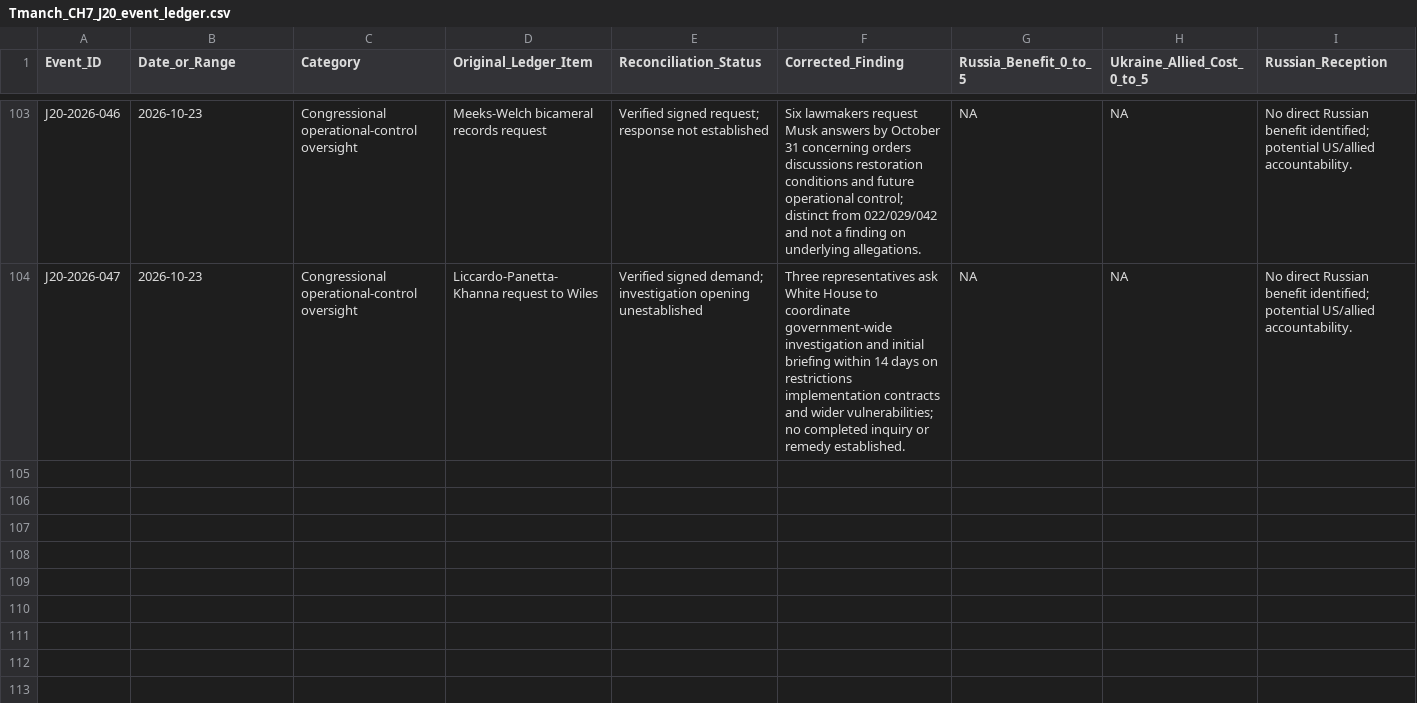
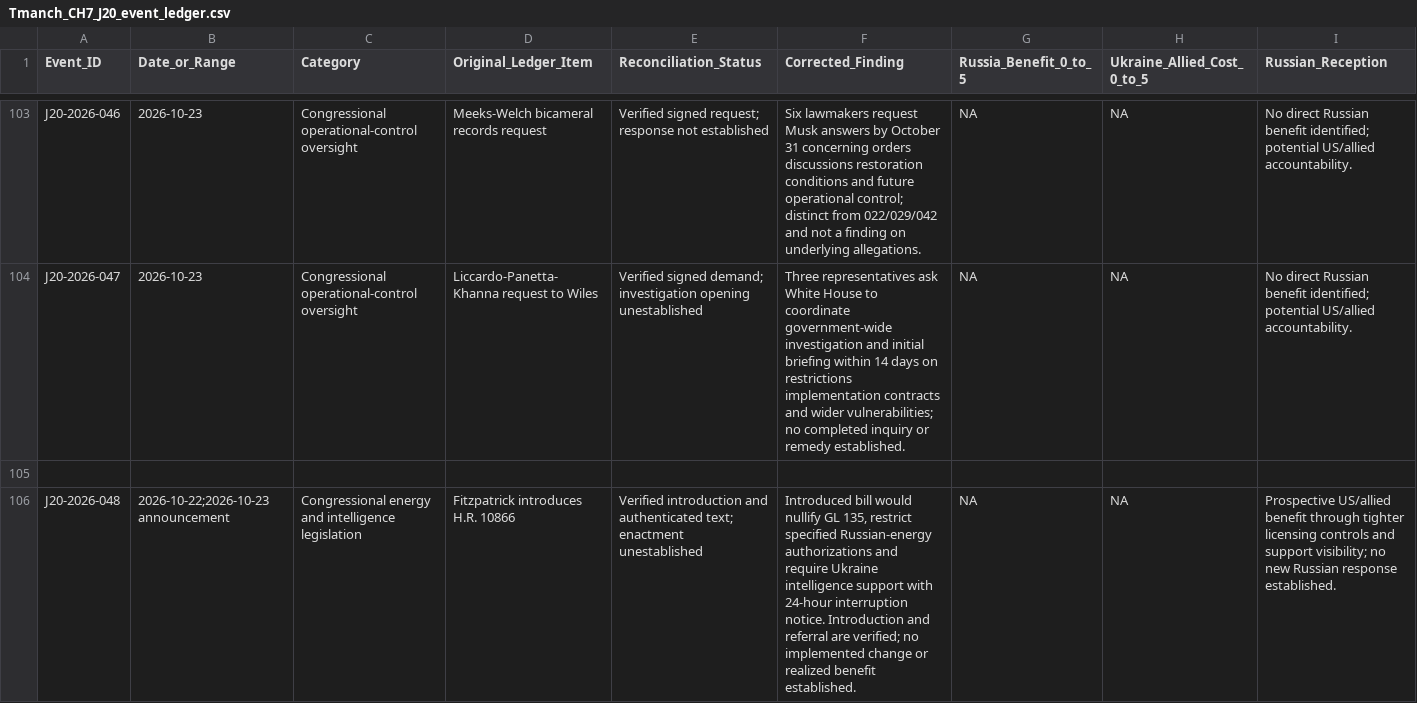
Before and after one commit to mfreeze77/DJT, a CSV file: research-library/Tmanch_CH7_J20_event_ledger.csv, drawn as a sheet; only a part is shown, gaps mark what is left out; rows hold the shown columns only; the diff names each change by its address in the sheet, - before the commit and + after, or states it on an @@ line.

Commit message:
Research: authenticated H.R. 10866 and dated satellite/interceptor status

```diff
--- a/research-library/Tmanch_CH7_J20_event_ledger.csv
+++ b/research-library/Tmanch_CH7_J20_event_ledger.csv
+row 105: (empty)
+row 106: J20-2026-048 | 2026-10-22;2026-10-23 announcement | Congressional energy and intelligence legislation | Fitzpatrick introduces H.R. 10866 | Verified introduction and authenticated text; enactment unestablished | Introduced bill would nullify GL 135, restrict specified Russian-energy authorizations and require Ukraine intelligence support with 24-hour interruption notice. Introduction and referral are verified; no implemented change or realized benefit established. | NA | NA | Prospective US/allied benefit through tighter licensing controls and support visibility; no new Russian response established.
```
Also changed, not shown: research-library/Tmanch_CH7_claim_ledger.csv, 6 other files.
